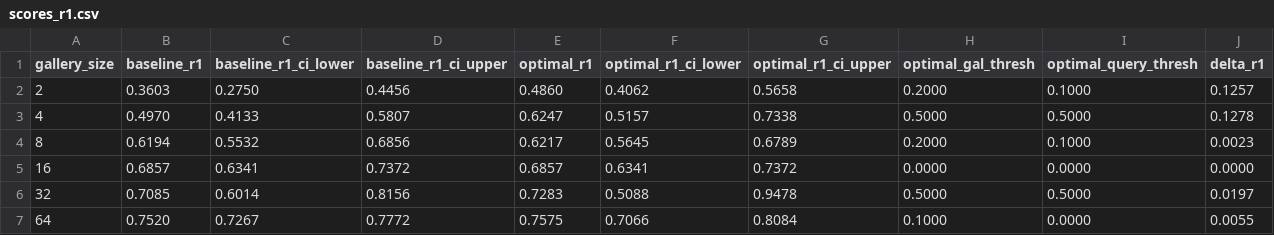
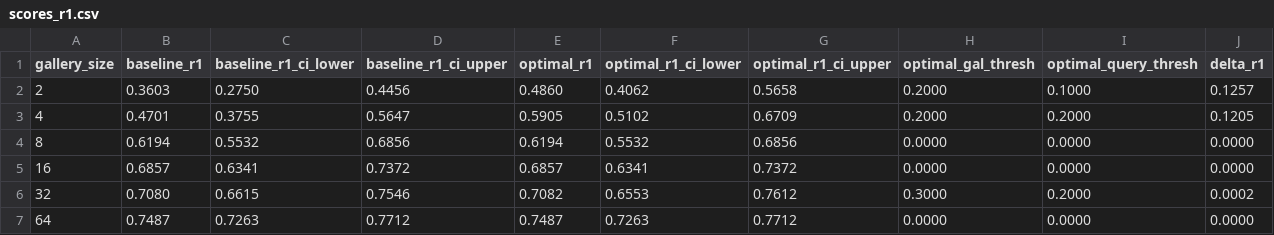
Before and after one commit to mosscoder/mpg-wolverines, a CSV file: reid_openset/tables/megadescriptor/scores_r1.csv, drawn as a sheet.

```diff
--- a/reid_openset/tables/megadescriptor/scores_r1.csv
+++ b/reid_openset/tables/megadescriptor/scores_r1.csv
@@ -2,6 +2,6 @@ gallery_size,baseline_r1,baseline_r1_ci_lower,baseline_r1_ci_upper,optimal_r1,op
 2,0.3603,0.2750,0.4456,0.4860,0.4062,0.5658,0.2000,0.1000,0.1257
-4,0.4970,0.4133,0.5807,0.6247,0.5157,0.7338,0.5000,0.5000,0.1278
-8,0.6194,0.5532,0.6856,0.6217,0.5645,0.6789,0.2000,0.1000,0.0023
+4,0.4701,0.3755,0.5647,0.5905,0.5102,0.6709,0.2000,0.2000,0.1205
+8,0.6194,0.5532,0.6856,0.6194,0.5532,0.6856,0.0000,0.0000,0.0000
 16,0.6857,0.6341,0.7372,0.6857,0.6341,0.7372,0.0000,0.0000,0.0000
-32,0.7085,0.6014,0.8156,0.7283,0.5088,0.9478,0.5000,0.5000,0.0197
-64,0.7520,0.7267,0.7772,0.7575,0.7066,0.8084,0.1000,0.0000,0.0055
+32,0.7080,0.6615,0.7546,0.7082,0.6553,0.7612,0.3000,0.2000,0.0002
+64,0.7487,0.7263,0.7712,0.7487,0.7263,0.7712,0.0000,0.0000,0.0000
```
Also changed, not shown: reid_openset/tables/megadescriptor/scores_ba.csv, reid_openset/tables/megadescriptor/summary_all_configs.csv, 1 other file.
